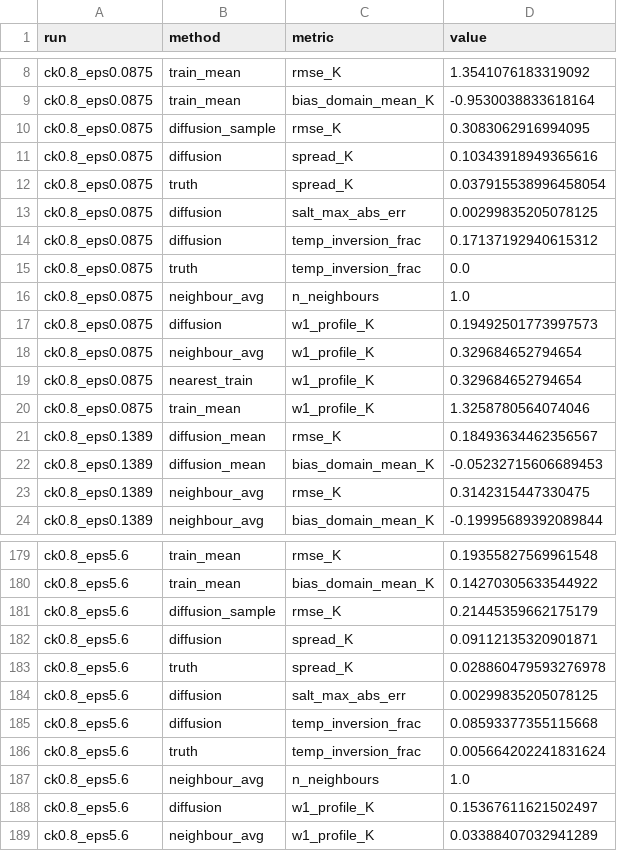
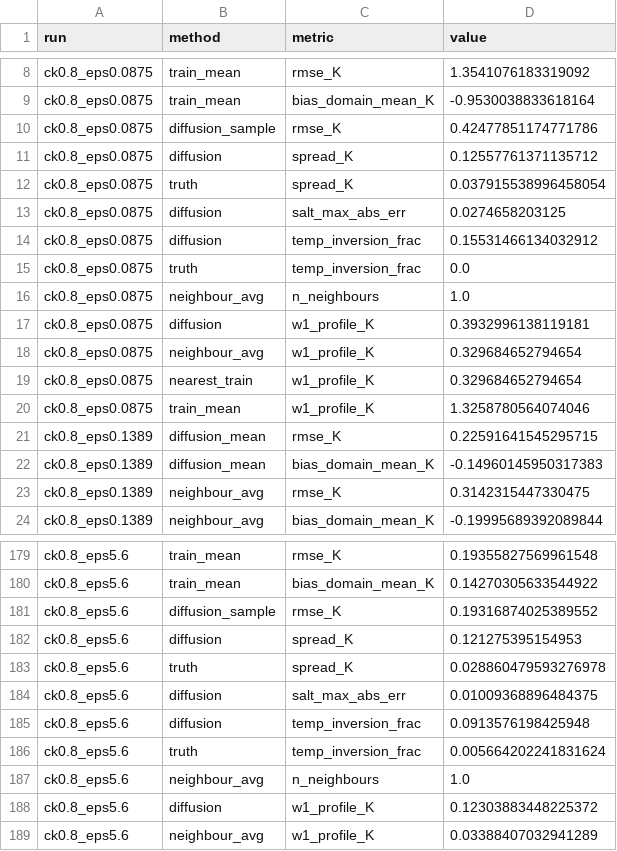
Before and after one commit to Etienne-Meunier/DINO-Fusion, a CSV file: miniveros/results/fs_top_3std/eval/metrics.csv, drawn as a sheet; only a part is shown, gaps mark what is left out; the diff covers the shown part only.

Commit message:
miniveros: back to the scalar clip at 1; per-level clip removed (worse at the bottom levels); results and report restored to the scalar-clip runs

```diff
--- a/miniveros/results/fs_top_3std/eval/metrics.csv
+++ b/miniveros/results/fs_top_3std/eval/metrics.csv
@@ -9,10 +9,10 @@ ck0.8_eps0.0875,train_mean,rmse_K,1.3541076183319092
 ck0.8_eps0.0875,train_mean,bias_domain_mean_K,-0.9530038833618164
-ck0.8_eps0.0875,diffusion_sample,rmse_K,0.3083062916994095
-ck0.8_eps0.0875,diffusion,spread_K,0.10343918949365616
+ck0.8_eps0.0875,diffusion_sample,rmse_K,0.42477851174771786
+ck0.8_eps0.0875,diffusion,spread_K,0.12557761371135712
 ck0.8_eps0.0875,truth,spread_K,0.037915538996458054
-ck0.8_eps0.0875,diffusion,salt_max_abs_err,0.00299835205078125
-ck0.8_eps0.0875,diffusion,temp_inversion_frac,0.17137192940615312
+ck0.8_eps0.0875,diffusion,salt_max_abs_err,0.0274658203125
+ck0.8_eps0.0875,diffusion,temp_inversion_frac,0.15531466134032912
 ck0.8_eps0.0875,truth,temp_inversion_frac,0.0
 ck0.8_eps0.0875,neighbour_avg,n_neighbours,1.0
-ck0.8_eps0.0875,diffusion,w1_profile_K,0.19492501773997573
+ck0.8_eps0.0875,diffusion,w1_profile_K,0.3932996138119181
 ck0.8_eps0.0875,neighbour_avg,w1_profile_K,0.329684652794654
@@ -20,4 +20,4 @@ ck0.8_eps0.0875,nearest_train,w1_profile_K,0.329684652794654
 ck0.8_eps0.0875,train_mean,w1_profile_K,1.3258780564074046
-ck0.8_eps0.1389,diffusion_mean,rmse_K,0.18493634462356567
-ck0.8_eps0.1389,diffusion_mean,bias_domain_mean_K,-0.05232715606689453
+ck0.8_eps0.1389,diffusion_mean,rmse_K,0.22591641545295715
+ck0.8_eps0.1389,diffusion_mean,bias_domain_mean_K,-0.14960145950317383
 ck0.8_eps0.1389,neighbour_avg,rmse_K,0.3142315447330475
@@ -180,10 +180,10 @@ ck0.8_eps5.6,train_mean,rmse_K,0.19355827569961548
 ck0.8_eps5.6,train_mean,bias_domain_mean_K,0.14270305633544922
-ck0.8_eps5.6,diffusion_sample,rmse_K,0.21445359662175179
-ck0.8_eps5.6,diffusion,spread_K,0.09112135320901871
+ck0.8_eps5.6,diffusion_sample,rmse_K,0.19316874025389552
+ck0.8_eps5.6,diffusion,spread_K,0.121275395154953
 ck0.8_eps5.6,truth,spread_K,0.028860479593276978
-ck0.8_eps5.6,diffusion,salt_max_abs_err,0.00299835205078125
-ck0.8_eps5.6,diffusion,temp_inversion_frac,0.08593377355115668
+ck0.8_eps5.6,diffusion,salt_max_abs_err,0.01009368896484375
+ck0.8_eps5.6,diffusion,temp_inversion_frac,0.0913576198425948
 ck0.8_eps5.6,truth,temp_inversion_frac,0.005664202241831624
 ck0.8_eps5.6,neighbour_avg,n_neighbours,1.0
-ck0.8_eps5.6,diffusion,w1_profile_K,0.15367611621502497
+ck0.8_eps5.6,diffusion,w1_profile_K,0.12303883448225372
 ck0.8_eps5.6,neighbour_avg,w1_profile_K,0.03388407032941289
```
Also changed, not shown: 58 edited cells elsewhere in this file, miniveros/results/fs_band3_3std/eval/grid_domain_mean.csv, miniveros/results/fs_band3_3std/eval/grid_w1.csv, 31 other files.
